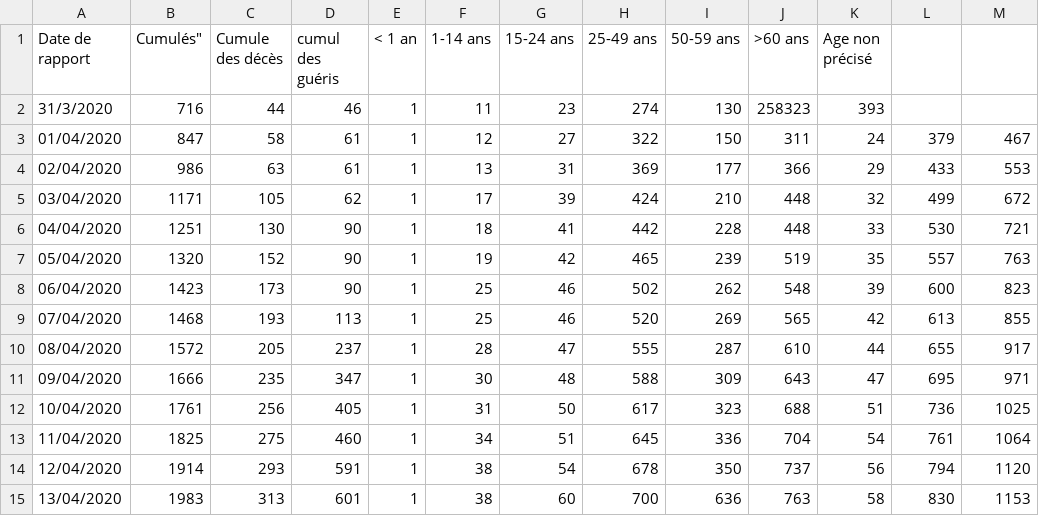
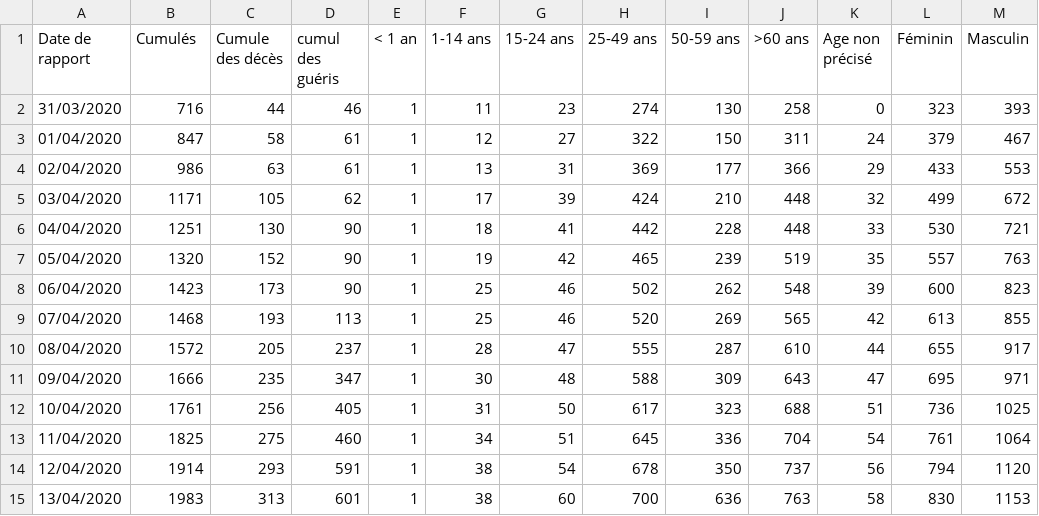
Before and after one commit to EpidemiologieSantePublique/COVID19-ALGERIA, a CSV file: covid_19_data/daily_cases_by_gender_and_age.csv, drawn as a sheet.

Commit message:
Update daily_cases_by_gender_and_age.csv
Correcting errors

```diff
--- a/covid_19_data/daily_cases_by_gender_and_age.csv
+++ b/covid_19_data/daily_cases_by_gender_and_age.csv
@@ -1,3 +1,3 @@
-"Date de rapport",Cumulés","Cumule des décès","cumul des guéris","< 1 an","1-14 ans","15-24 ans","25-49 ans","50-59 ans",">60 ans","Age non précisé"
-"31/3/2020",716,44,46,1,11,23,274,130,258323,393
+"Date de rapport","Cumulés","Cumule des décès","cumul des guéris","< 1 an","1-14 ans","15-24 ans","25-49 ans","50-59 ans",">60 ans","Age non précisé","Féminin","Masculin"
+"31/03/2020",716,44,46,1,11,23,274,130,258,0,323,393
 "01/04/2020",847,58,61,1,12,27,322,150,311,24,379,467
```
